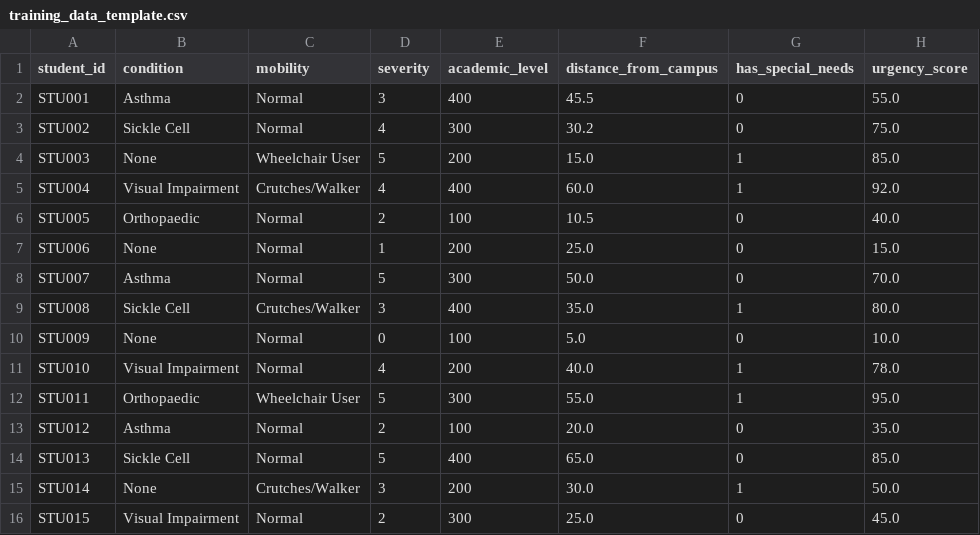
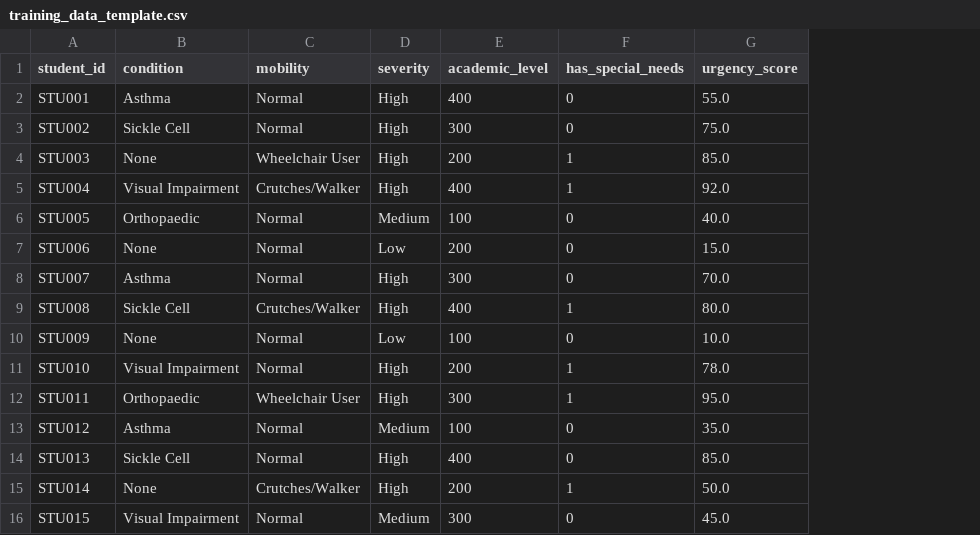
Before and after one commit to Goldenprince4u/FairMedAlloc, a CSV file: ml_models/training_data_template.csv, drawn as a sheet; the diff names each change by its address in the sheet, - before the commit and + after, or states it on an @@ line.

Commit message:
refactor: remove matric_no redundancy + hostel block renumbering
- Drop matric_no from student_profiles (duplicate of users.username)
- All queries now alias u.username AS matric_no (single source of truth)
- Files updated: signup.php, profile.php, Student.php, print_slip.php,
  view_table.php, upload_data.php, api/update_score.php, generate_setup.py
- Hostel blocks renumbered sequentially (Male 1-32, Female 1-40)
- Severity dropdowns standardised to High > Medium > Low in all forms
- profile.php medical condition list completed (added 6 missing conditions)
- Fixed admin_api.php invalid floor_level column reference
- Removed flat/duplex terminology from all SQL/Python comments
- master_document.txt synced with all schema changes

```diff
--- a/ml_models/training_data_template.csv
+++ b/ml_models/training_data_template.csv
-column F (distance_from_campus), rows 2-16: 45.5 | 30.2 | 15.0 | 60.0 | 10.5 | 25.0 | 50.0 | 35.0 | 5.0 | 40.0 | 55.0 | 20.0 | 65.0 | 30.0 | 25.0
-D2 (severity): 3
+D2 (severity): High
-D3 (severity): 4
+D3 (severity): High
-D4 (severity): 5
+D4 (severity): High
-D5 (severity): 4
+D5 (severity): High
-D6 (severity): 2
+D6 (severity): Medium
-D7 (severity): 1
+D7 (severity): Low
-D8 (severity): 5
+D8 (severity): High
-D9 (severity): 3
+D9 (severity): High
-D10 (severity): 0
+D10 (severity): Low
-D11 (severity): 4
+D11 (severity): High
-D12 (severity): 5
+D12 (severity): High
-D13 (severity): 2
+D13 (severity): Medium
-D14 (severity): 5
+D14 (severity): High
-D15 (severity): 3
+D15 (severity): High
-D16 (severity): 2
+D16 (severity): Medium
```
Also changed, not shown: 27 other files.
